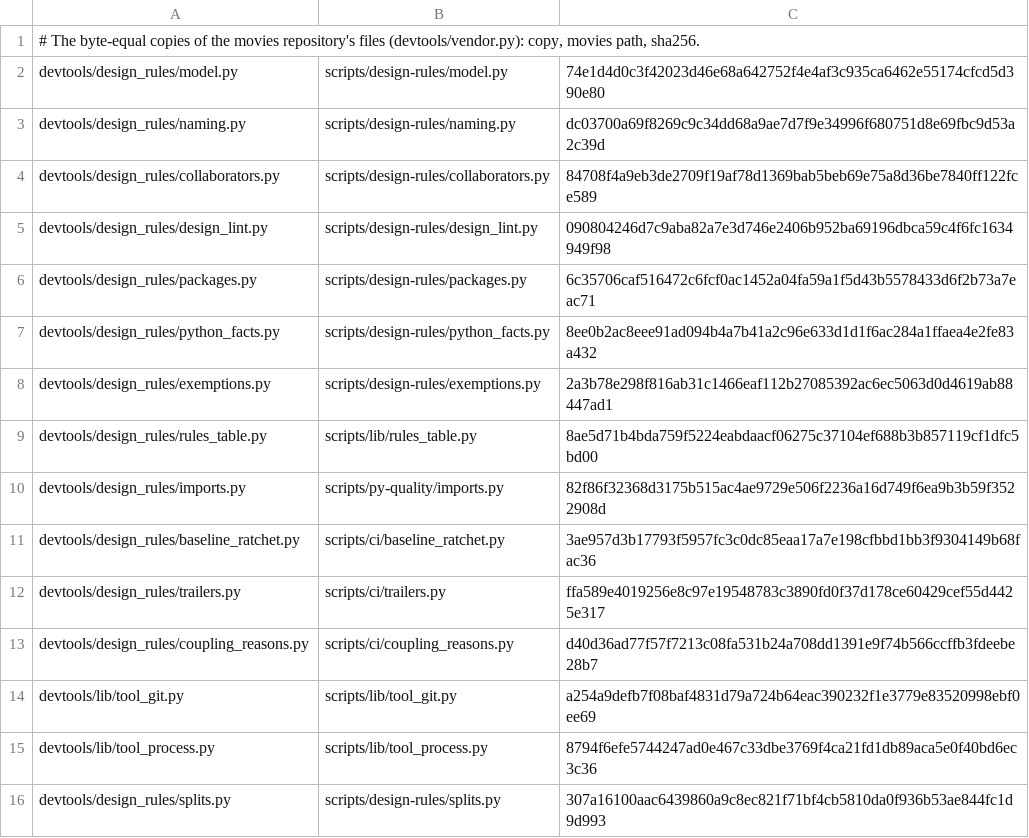
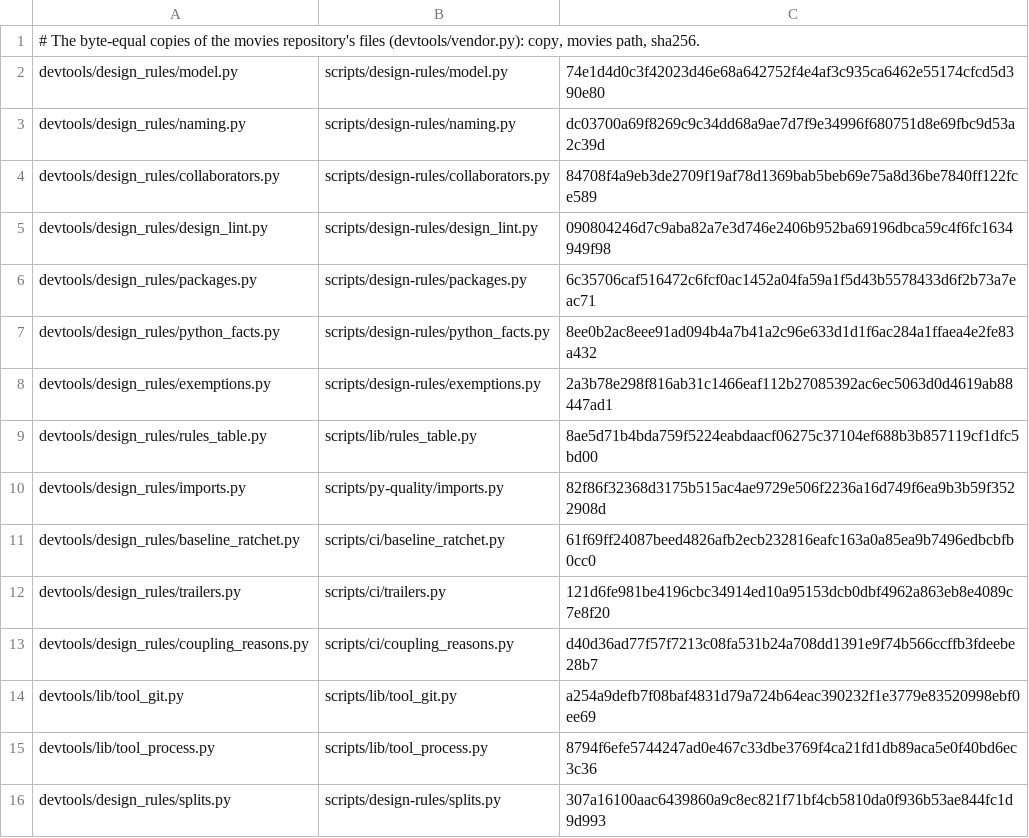
Before and after one commit to pawelkrupinski/agentctl, a TSV file: devtools/design_rules/VENDORED.tsv, drawn as a sheet.

```diff
--- a/devtools/design_rules/VENDORED.tsv
+++ b/devtools/design_rules/VENDORED.tsv
@@ -10,4 +10,4 @@ devtools/design_rules/rules_table.py	scripts/lib/rules_table.py	8ae5d71b4bda759f
 devtools/design_rules/imports.py	scripts/py-quality/imports.py	82f86f32368d3175b515ac4ae9729e506f2236a16d749f6ea9b3b59f3522908d
-devtools/design_rules/baseline_ratchet.py	scripts/ci/baseline_ratchet.py	3ae957d3b17793f5957fc3c0dc85eaa17a7e198cfbbd1bb3f9304149b68fac36
-devtools/design_rules/trailers.py	scripts/ci/trailers.py	ffa589e4019256e8c97e19548783c3890fd0f37d178ce60429cef55d4425e317
+devtools/design_rules/baseline_ratchet.py	scripts/ci/baseline_ratchet.py	61f69ff24087beed4826afb2ecb232816eafc163a0a85ea9b7496edbcbfb0cc0
+devtools/design_rules/trailers.py	scripts/ci/trailers.py	121d6fe981be4196cbc34914ed10a95153dcb0dbf4962a863eb8e4089c7e8f20
 devtools/design_rules/coupling_reasons.py	scripts/ci/coupling_reasons.py	d40d36ad77f57f7213c08fa531b24a708dd1391e9f74b566ccffb3fdeebe28b7
```
Also changed, not shown: 2 other files.
